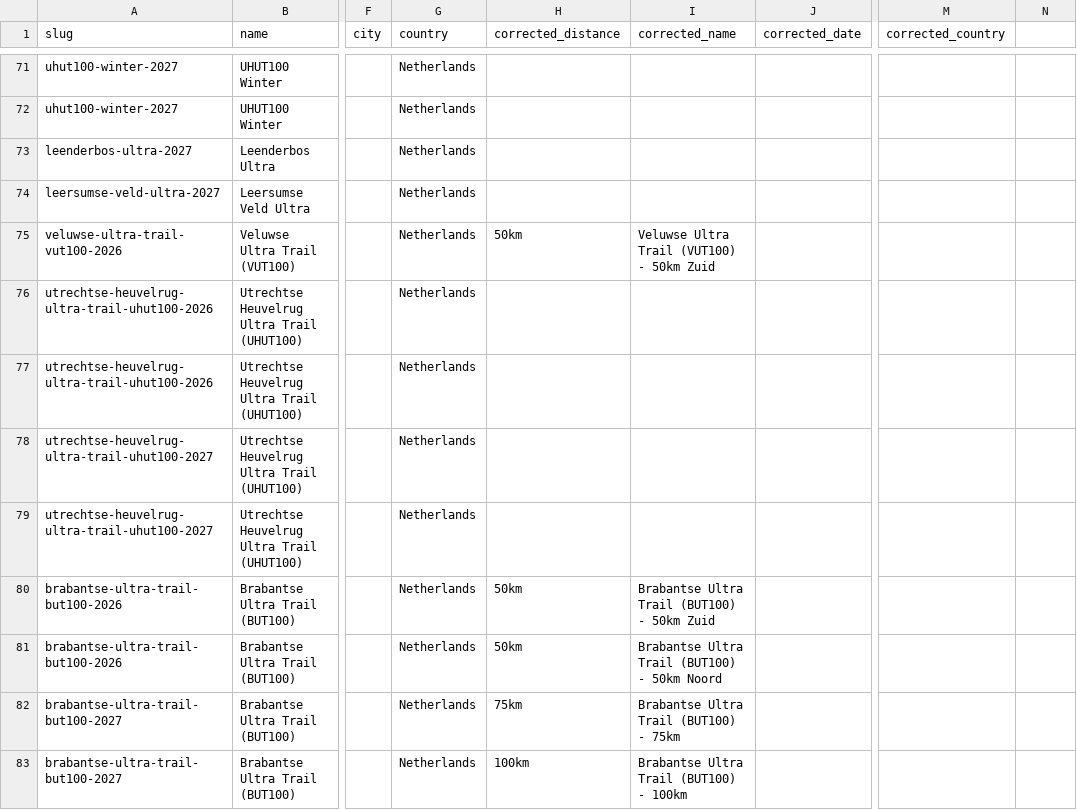
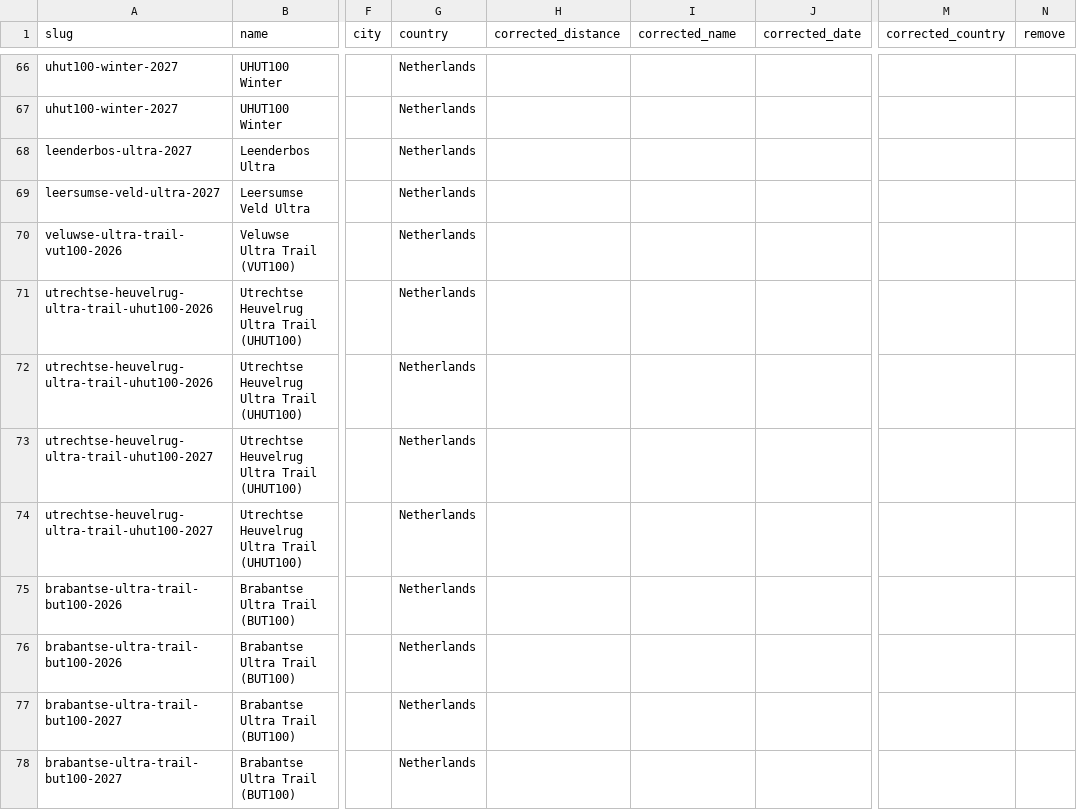
Before and after one commit to sander-pixel-boop/ultramarathonsbenelux, a CSV file: data/audit_log.csv, drawn as a sheet; only a part is shown, gaps mark what is left out; addresses are those after the commit; the diff covers the shown part only; the diff names each change by its address in the sheet, - before the commit and + after, or states it on an @@ line.

```diff
--- a/data/audit_log.csv
+++ b/data/audit_log.csv
-N1: (empty)
+N1: remove
-H70 (corrected_distance): 50km
+H70 (corrected_distance): (empty)
-I70 (corrected_name): Veluwse Ultra Trail (VUT100) - 50km Zuid
+I70 (corrected_name): (empty)
-H75:H76 (corrected_distance): 50km
+H75:H76 (corrected_distance): (empty)
-I75 (corrected_name): Brabantse Ultra Trail (BUT100) - 50km Zuid
+I75 (corrected_name): (empty)
-I76 (corrected_name): Brabantse Ultra Trail (BUT100) - 50km Noord
+I76 (corrected_name): (empty)
-H77 (corrected_distance): 75km
+H77 (corrected_distance): (empty)
-I77 (corrected_name): Brabantse Ultra Trail (BUT100) - 75km
+I77 (corrected_name): (empty)
-H78 (corrected_distance): 100km
+H78 (corrected_distance): (empty)
-I78 (corrected_name): Brabantse Ultra Trail (BUT100) - 100km
+I78 (corrected_name): (empty)
```
Also changed, not shown: 7 added rows, 12 removed rows, 11 moved rows and 17 edited cells elsewhere in this file, 3 other files.
